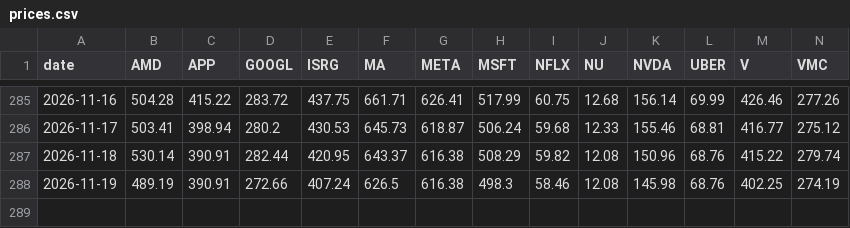
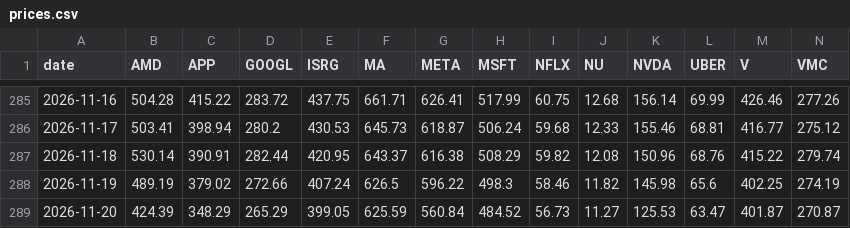
Before and after one commit to nicolasrole10/stocks-performance-dashboard, a CSV file: data/prices.csv, drawn as a sheet; only a part is shown, gaps mark what is left out; rows hold the shown columns only; the diff names each change by its address in the sheet, - before the commit and + after, or states it on an @@ line.

```diff
--- a/data/prices.csv
+++ b/data/prices.csv
-C288 (APP): 390.91
+C288 (APP): 379.02
-G288 (META): 616.38
+G288 (META): 596.22
-J288 (NU): 12.08
+J288 (NU): 11.82
-L288 (UBER): 68.76
+L288 (UBER): 65.6
+row 289: 2026-11-20 | 424.39 | 348.29 | 265.29 | 399.05 | 625.59 | 560.84 | 484.52 | 56.73 | 11.27 | 125.53 | 63.47 | 401.87 | 270.87
```
